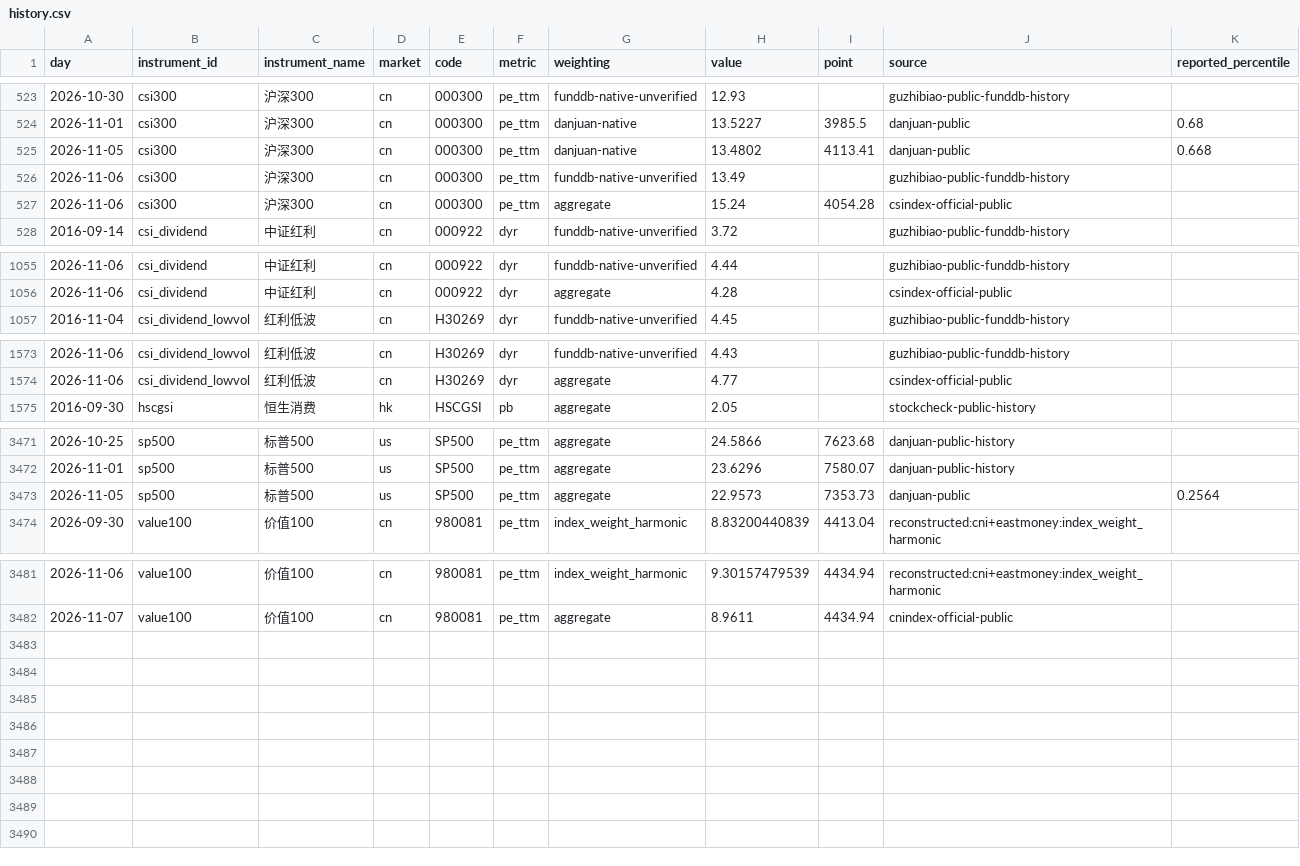
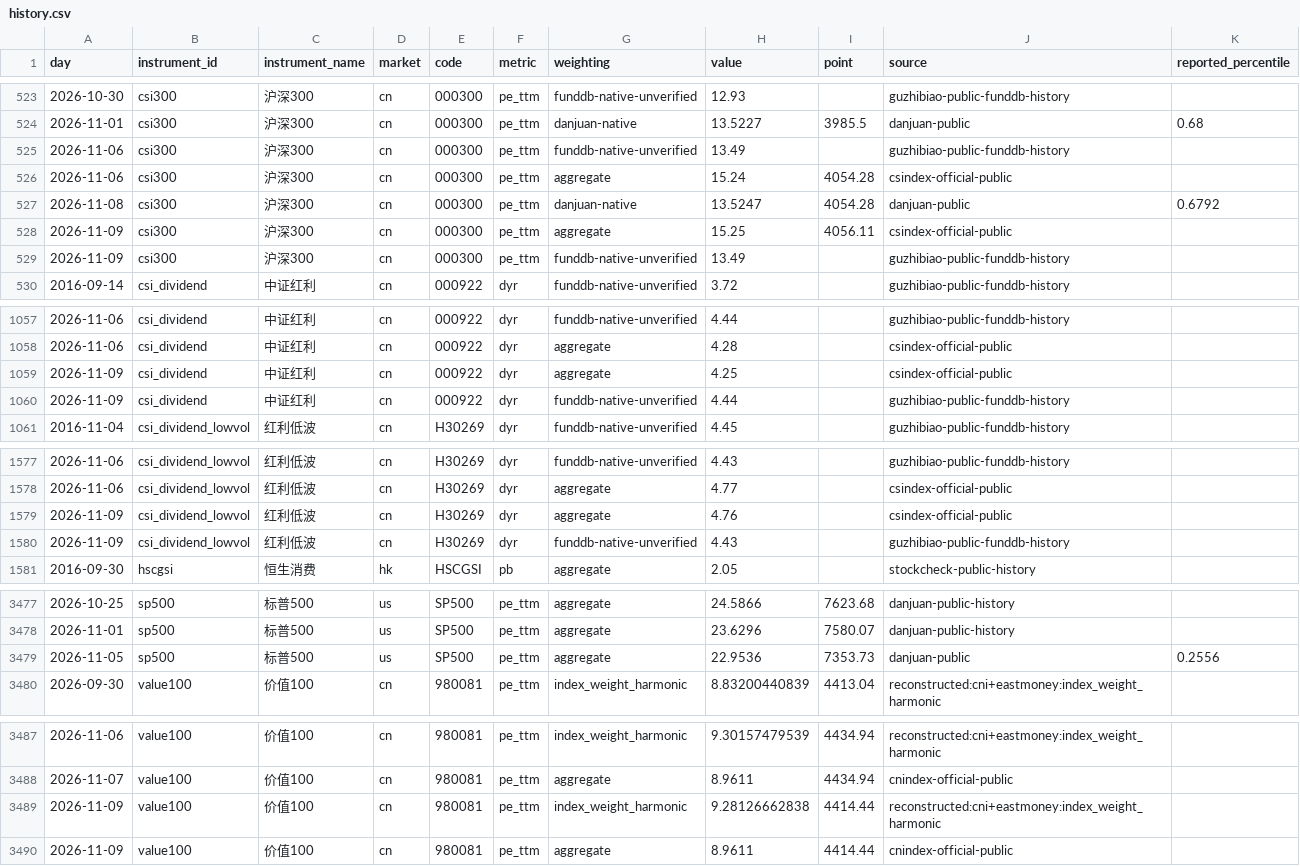
Before and after one commit to OBSERVATER/web, a CSV file: data/history.csv, drawn as a sheet; only a part is shown, gaps mark what is left out.

```diff
--- a/data/history.csv
+++ b/data/history.csv
@@ -524,5 +524,7 @@ day,instrument_id,instrument_name,market,code,metric,weighting,value,point,sourc
 2026-11-01,csi300,沪深300,cn,000300,pe_ttm,danjuan-native,13.5227,3985.5,danjuan-public,0.68
-2026-11-05,csi300,沪深300,cn,000300,pe_ttm,danjuan-native,13.4802,4113.41,danjuan-public,0.668
 2026-11-06,csi300,沪深300,cn,000300,pe_ttm,funddb-native-unverified,13.49,,guzhibiao-public-funddb-history,
 2026-11-06,csi300,沪深300,cn,000300,pe_ttm,aggregate,15.24,4054.28,csindex-official-public,
+2026-11-08,csi300,沪深300,cn,000300,pe_ttm,danjuan-native,13.5247,4054.28,danjuan-public,0.6792
+2026-11-09,csi300,沪深300,cn,000300,pe_ttm,aggregate,15.25,4056.11,csindex-official-public,
+2026-11-09,csi300,沪深300,cn,000300,pe_ttm,funddb-native-unverified,13.49,,guzhibiao-public-funddb-history,
 2016-09-14,csi_dividend,中证红利,cn,000922,dyr,funddb-native-unverified,3.72,,guzhibiao-public-funddb-history,
@@ -1056,2 +1058,4 @@ day,instrument_id,instrument_name,market,code,metric,weighting,value,point,sourc
 2026-11-06,csi_dividend,中证红利,cn,000922,dyr,aggregate,4.28,,csindex-official-public,
+2026-11-09,csi_dividend,中证红利,cn,000922,dyr,aggregate,4.25,,csindex-official-public,
+2026-11-09,csi_dividend,中证红利,cn,000922,dyr,funddb-native-unverified,4.44,,guzhibiao-public-funddb-history,
 2016-11-04,csi_dividend_lowvol,红利低波,cn,H30269,dyr,funddb-native-unverified,4.45,,guzhibiao-public-funddb-history,
@@ -1574,2 +1578,4 @@ day,instrument_id,instrument_name,market,code,metric,weighting,value,point,sourc
 2026-11-06,csi_dividend_lowvol,红利低波,cn,H30269,dyr,aggregate,4.77,,csindex-official-public,
+2026-11-09,csi_dividend_lowvol,红利低波,cn,H30269,dyr,aggregate,4.76,,csindex-official-public,
+2026-11-09,csi_dividend_lowvol,红利低波,cn,H30269,dyr,funddb-native-unverified,4.43,,guzhibiao-public-funddb-history,
 2016-09-30,hscgsi,恒生消费,hk,HSCGSI,pb,aggregate,2.05,,stockcheck-public-history,
@@ -3472,3 +3478,3 @@ day,instrument_id,instrument_name,market,code,metric,weighting,value,point,sourc
 2026-11-01,sp500,标普500,us,SP500,pe_ttm,aggregate,23.6296,7580.07,danjuan-public-history,
-2026-11-05,sp500,标普500,us,SP500,pe_ttm,aggregate,22.9573,7353.73,danjuan-public,0.2564
+2026-11-05,sp500,标普500,us,SP500,pe_ttm,aggregate,22.9536,7353.73,danjuan-public,0.2556
 2026-09-30,value100,价值100,cn,980081,pe_ttm,index_weight_harmonic,8.83200440839,4413.04,reconstructed:cni+eastmoney:index_weight_harmonic,
@@ -3482 +3488,3 @@ day,instrument_id,instrument_name,market,code,metric,weighting,value,point,sourc
 2026-11-07,value100,价值100,cn,980081,pe_ttm,aggregate,8.9611,4434.94,cnindex-official-public,
+2026-11-09,value100,价值100,cn,980081,pe_ttm,index_weight_harmonic,9.28126662838,4414.44,reconstructed:cni+eastmoney:index_weight_harmonic,
+2026-11-09,value100,价值100,cn,980081,pe_ttm,aggregate,8.9611,4414.44,cnindex-official-public,
```
Also changed, not shown: 9 other files.
